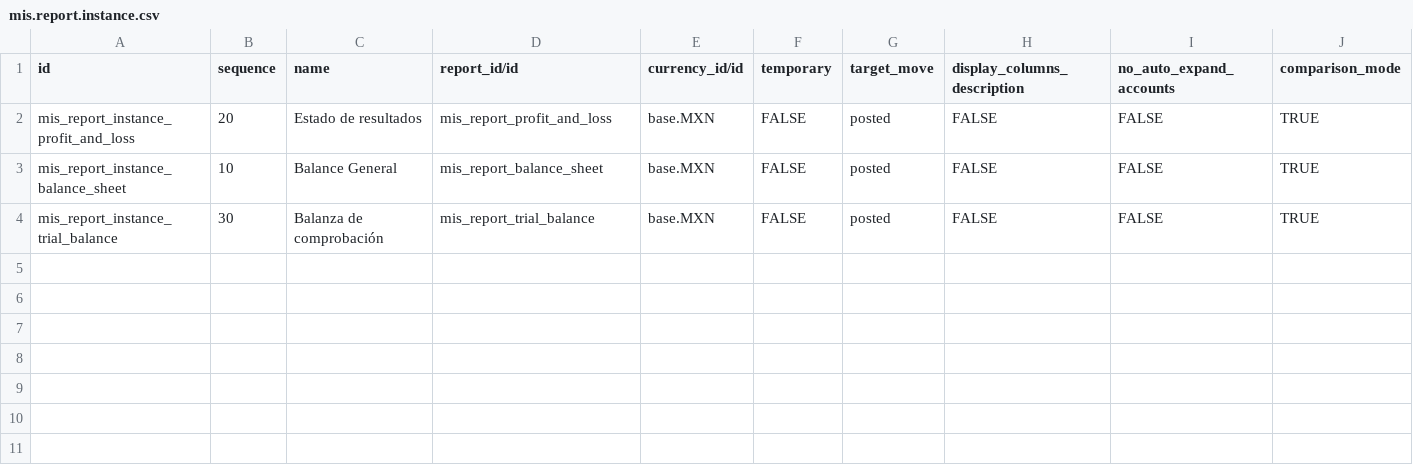
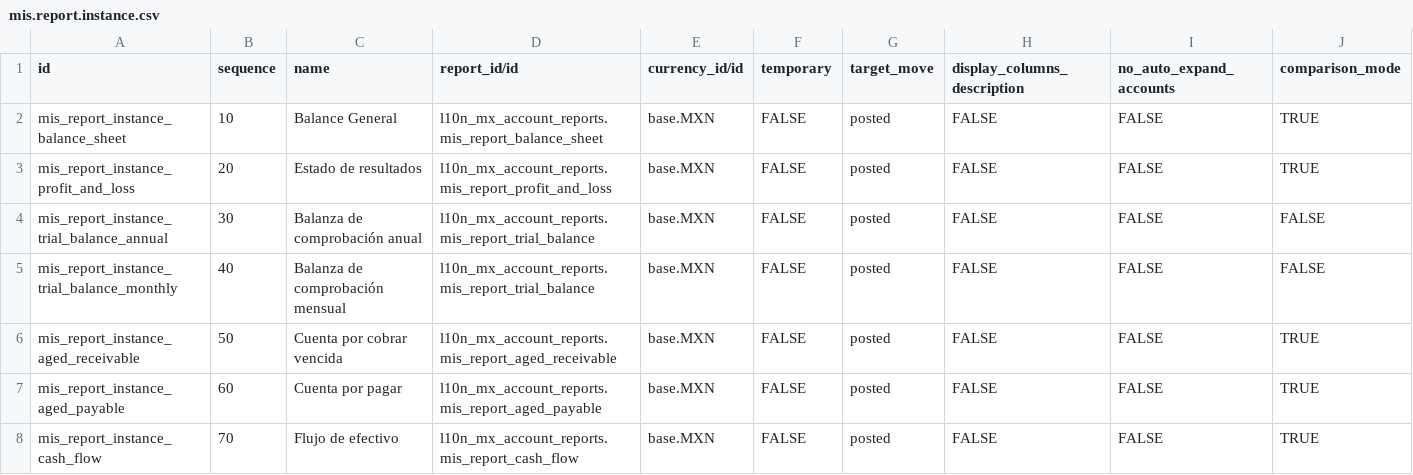
Before and after one commit to OCA/l10n-mexico, a CSV file: l10n_mx_account_reports/data/mis.report.instance.csv, drawn as a sheet; only a part is shown; addresses are those after the commit; rows hold the shown columns only; the diff names each change by its address in the sheet, - before the commit and + after, or states it on an @@ line.

```diff
--- a/l10n_mx_account_reports/data/mis.report.instance.csv
+++ b/l10n_mx_account_reports/data/mis.report.instance.csv
+row 2: mis_report_instance_balance_sheet | 10 | Balance General | l10n_mx_account_reports.mis_report_balance_sheet | base.MXN | FALSE | posted | FALSE | FALSE | TRUE
-D3 (report_id/id): mis_report_profit_and_loss
+D3 (report_id/id): l10n_mx_account_reports.mis_report_profit_and_loss
+row 4: mis_report_instance_trial_balance_annual | 30 | Balanza de comprobación anual | l10n_mx_account_reports.mis_report_trial_balance | base.MXN | FALSE | posted | FALSE | FALSE | FALSE
+row 5: mis_report_instance_trial_balance_monthly | 40 | Balanza de comprobación mensual | l10n_mx_account_reports.mis_report_trial_balance | base.MXN | FALSE | posted | FALSE | FALSE | FALSE
-A6 (id): mis_report_instance_balance_sheet
+A6 (id): mis_report_instance_aged_receivable
-B6 (sequence): 10
+B6 (sequence): 50
-C6 (name): Balance General
+C6 (name): Cuenta por cobrar vencida
-D6 (report_id/id): mis_report_balance_sheet
+D6 (report_id/id): l10n_mx_account_reports.mis_report_aged_receivable
-A7 (id): mis_report_instance_trial_balance
+A7 (id): mis_report_instance_aged_payable
-B7 (sequence): 30
+B7 (sequence): 60
-C7 (name): Balanza de comprobación
+C7 (name): Cuenta por pagar
-D7 (report_id/id): mis_report_trial_balance
+D7 (report_id/id): l10n_mx_account_reports.mis_report_aged_payable
+row 8: mis_report_instance_cash_flow | 70 | Flujo de efectivo | l10n_mx_account_reports.mis_report_cash_flow | base.MXN | FALSE | posted | FALSE | FALSE | TRUE
```
Also changed, not shown: l10n_mx_account_reports/data/mis.report.csv, l10n_mx_account_reports/data/mis.report.instance.period.csv, 8 other files.
